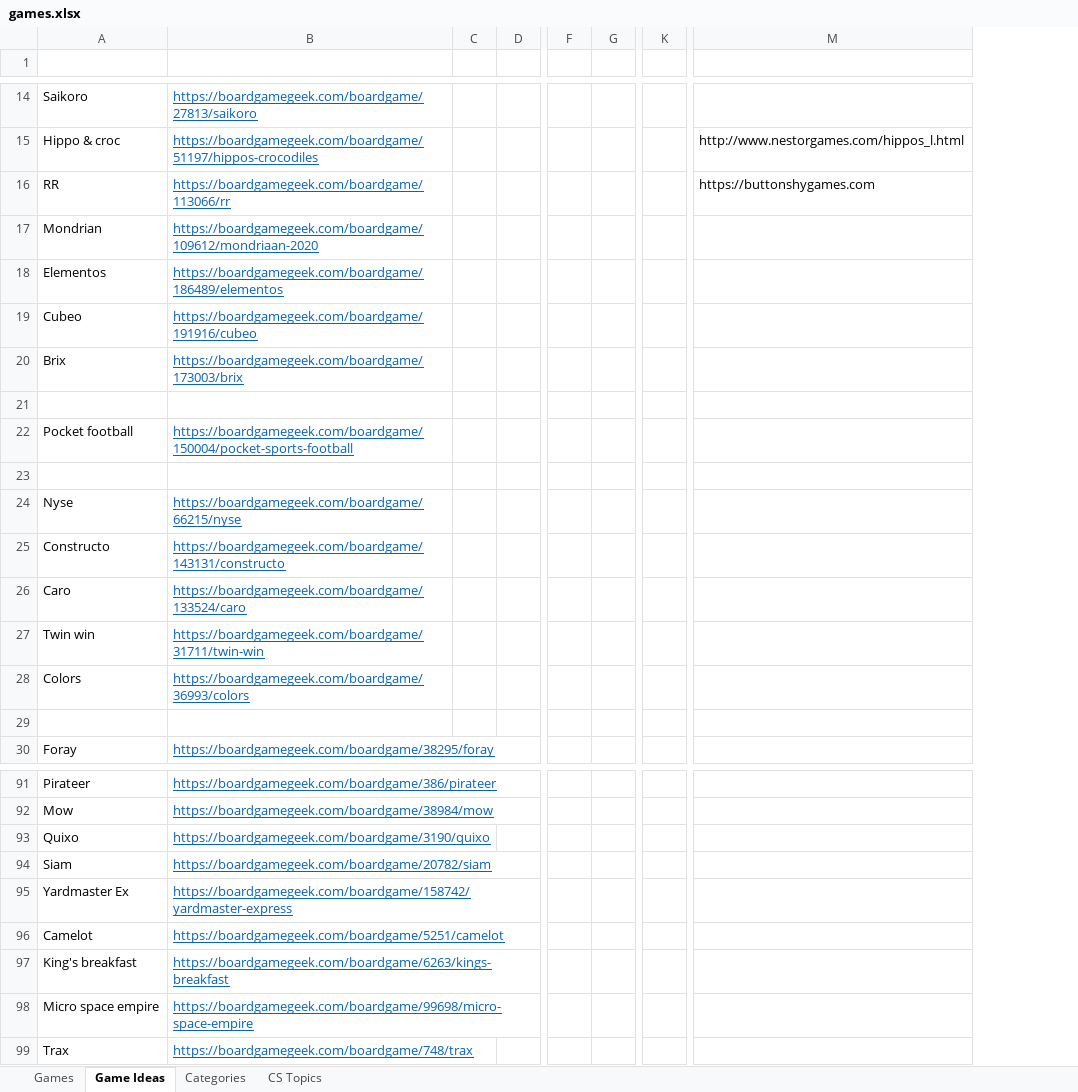
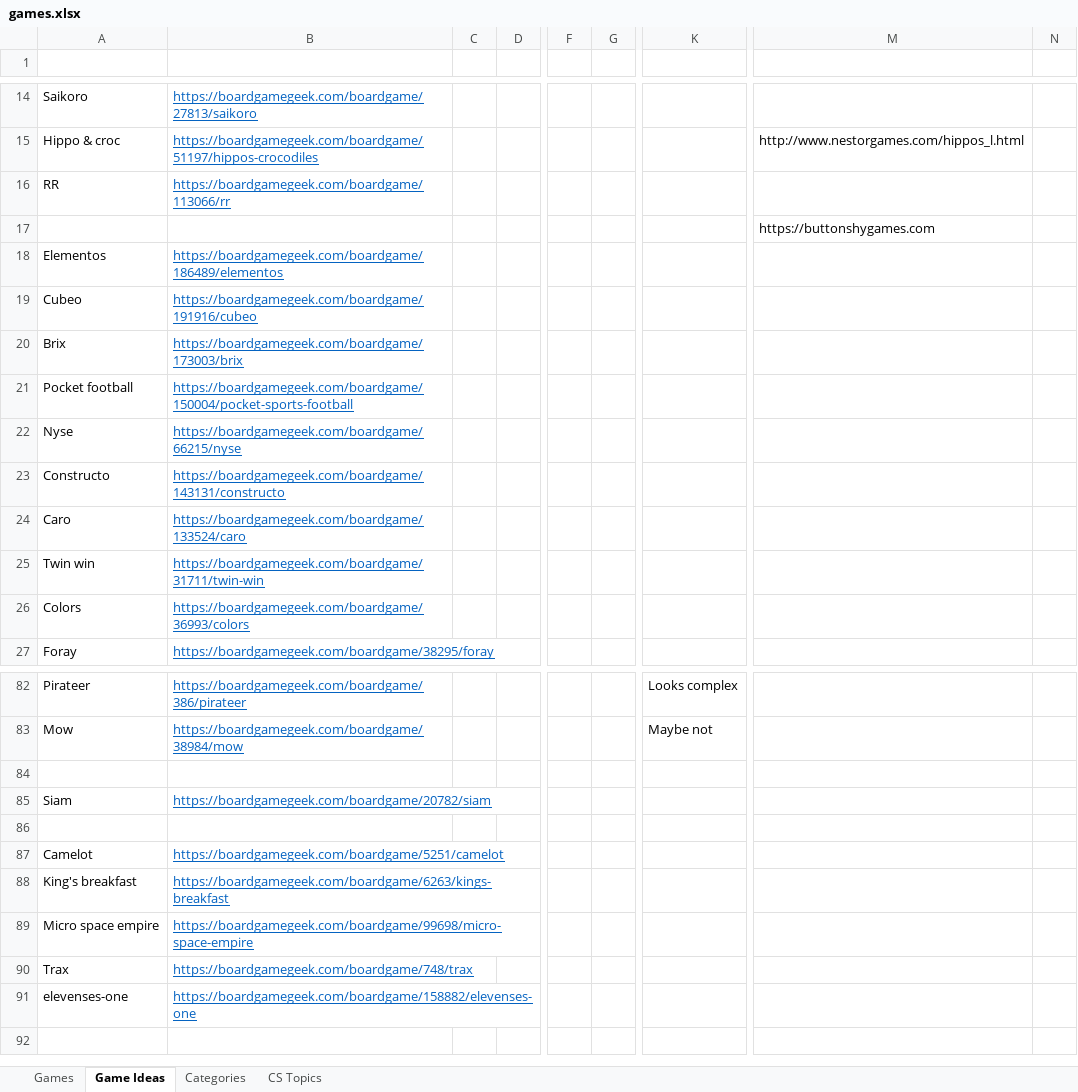
Before and after one commit to rg-software/board-games, an Excel workbook: games.xlsx, sheet Game Ideas, drawn as a sheet; only a part is shown, gaps mark what is left out; values as stored, in another font and other column widths than the file's, no borders; removed rows and columns are numbered as before the commit, all else as after; rows hold the shown columns only; the diff covers the shown part only; the diff names each change by its address in the sheet, - before the commit and + after, or states it on an @@ line.

```diff
--- a/games.xlsx (sheet Game Ideas)
+++ b/games.xlsx (sheet Game Ideas)
-column C, empty
-column D, empty
+column C, empty
+column D, empty
-column F, empty
-column G, empty
+column F, empty
+column G, empty
-column K, empty
+column K, rows 82-83: Looks complex | Maybe not
+column N, empty
-M16: https://buttonshygames.com
+M16: (empty)
-row 17: Mondrian | https://boardgamegeek.com/boardgame/109612/mondriaan-2020
+row 17:  |  |  |  |  |  |  | https://buttonshygames.com
-row 21: (empty)
-row 23: (empty)
-row 29: (empty)
-row 84: Quixo | https://boardgamegeek.com/boardgame/3190/quixo
+row 84: (empty)
-row 86: Yardmaster Ex | https://boardgamegeek.com/boardgame/158742/yardmaster-express
+row 86: (empty)
+row 91: elevenses-one | https://boardgamegeek.com/boardgame/158882/elevenses-one
```
Also changed, not shown: 3 added rows, 9 removed rows and 26 edited cells elsewhere in this sheet, sheet Games, 8 other files.
